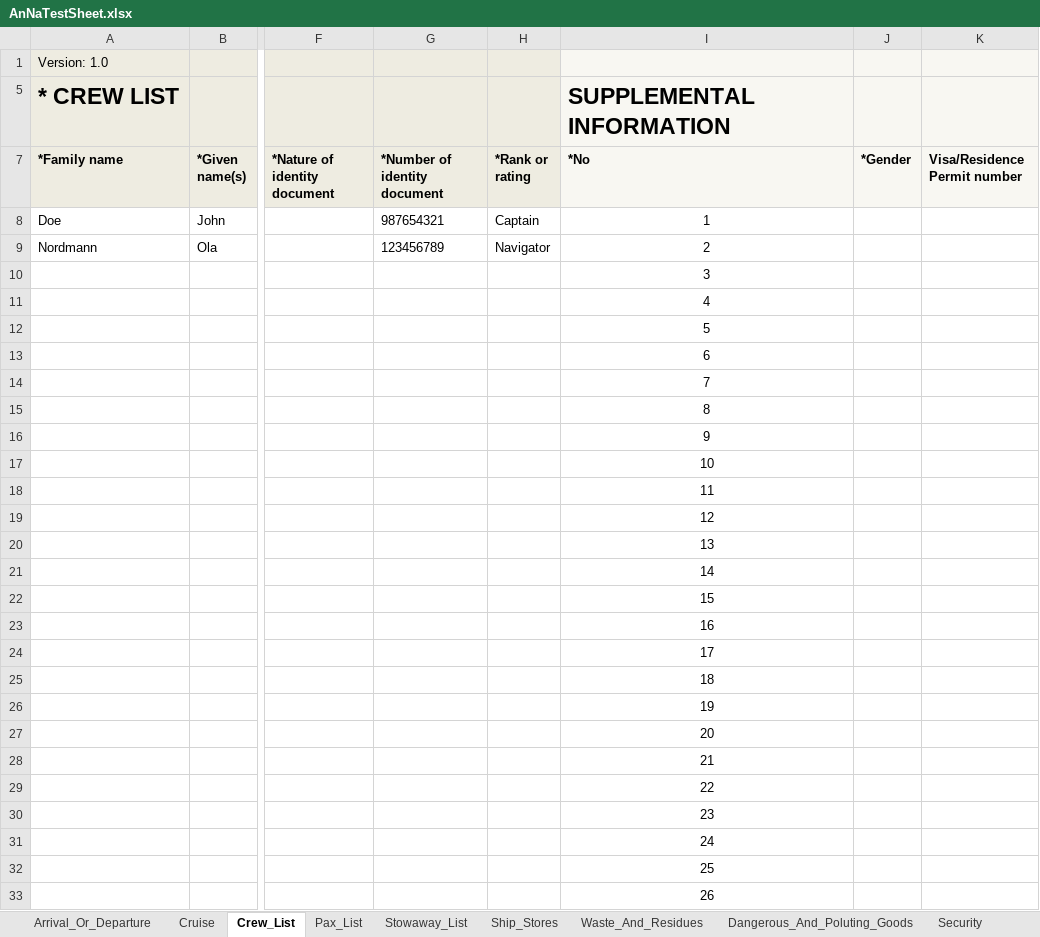
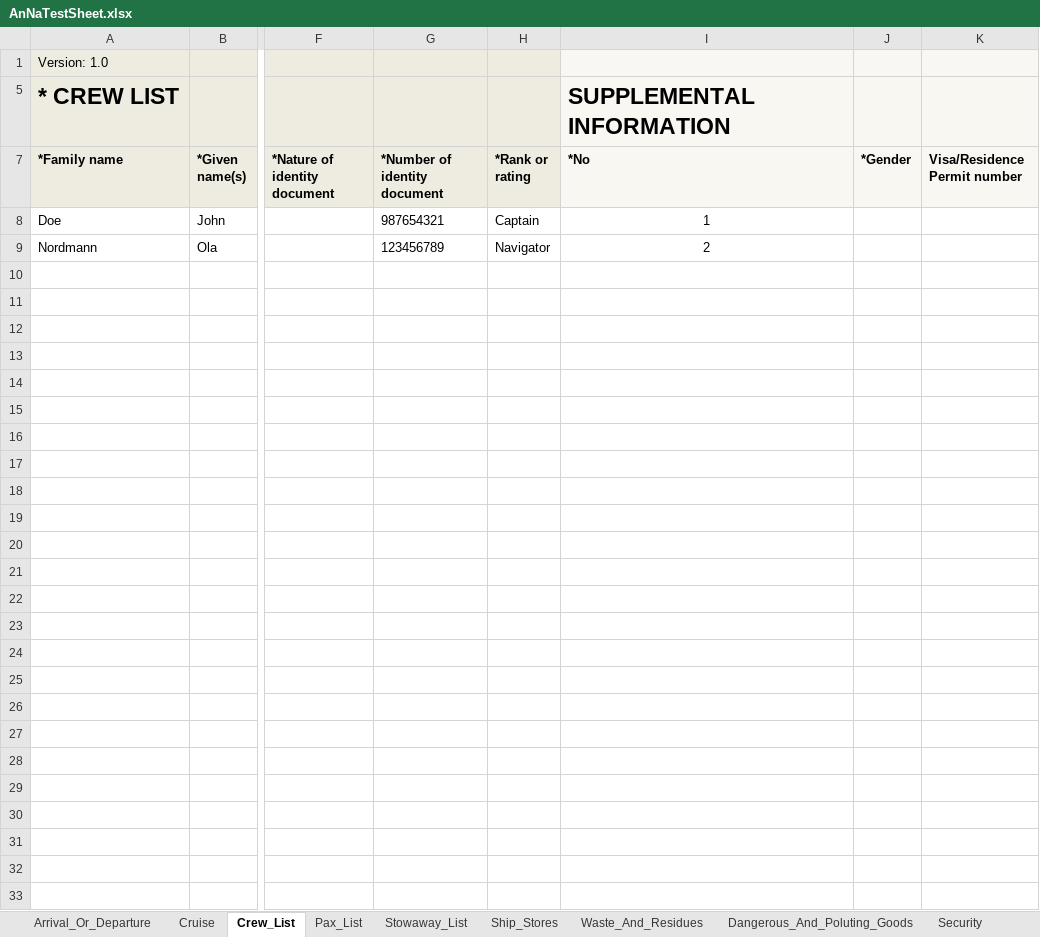
Before and after one commit to andrerav/annademo, an Excel workbook: src/AnNaSpreadsheetParser.Test/AnNaTestSheet.xlsx, sheet Crew_List, drawn as a sheet; only a part is shown, gaps mark what is left out; values as stored, in another font and other column widths than the file's, no borders; rows hold the shown columns only; the diff names each change by its address in the sheet, - before the commit and + after, or states it on an @@ line.

Commit message:
Fixed bug when writing data to a spreadsheet.

```diff
--- a/src/AnNaSpreadsheetParser.Test/AnNaTestSheet.xlsx (sheet Crew_List)
+++ b/src/AnNaSpreadsheetParser.Test/AnNaTestSheet.xlsx (sheet Crew_List)
-row 10:  |  |  |  |  | 3
-row 11:  |  |  |  |  | 4
-row 12:  |  |  |  |  | 5
-row 13:  |  |  |  |  | 6
-row 14:  |  |  |  |  | 7
-row 15:  |  |  |  |  | 8
-row 16:  |  |  |  |  | 9
-row 17:  |  |  |  |  | 10
-row 18:  |  |  |  |  | 11
-row 19:  |  |  |  |  | 12
-row 20:  |  |  |  |  | 13
-row 21:  |  |  |  |  | 14
-row 22:  |  |  |  |  | 15
-row 23:  |  |  |  |  | 16
-row 24:  |  |  |  |  | 17
-row 25:  |  |  |  |  | 18
-row 26:  |  |  |  |  | 19
-row 27:  |  |  |  |  | 20
-row 28:  |  |  |  |  | 21
-row 29:  |  |  |  |  | 22
-row 30:  |  |  |  |  | 23
-row 31:  |  |  |  |  | 24
-row 32:  |  |  |  |  | 25
-row 33:  |  |  |  |  | 26
```
Also changed, not shown: 3 other files.
